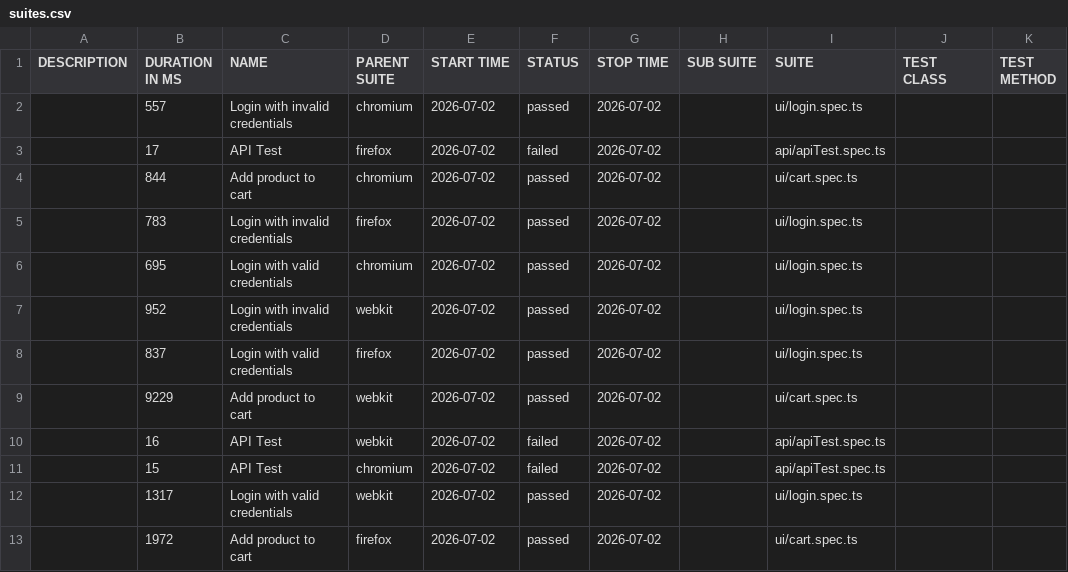
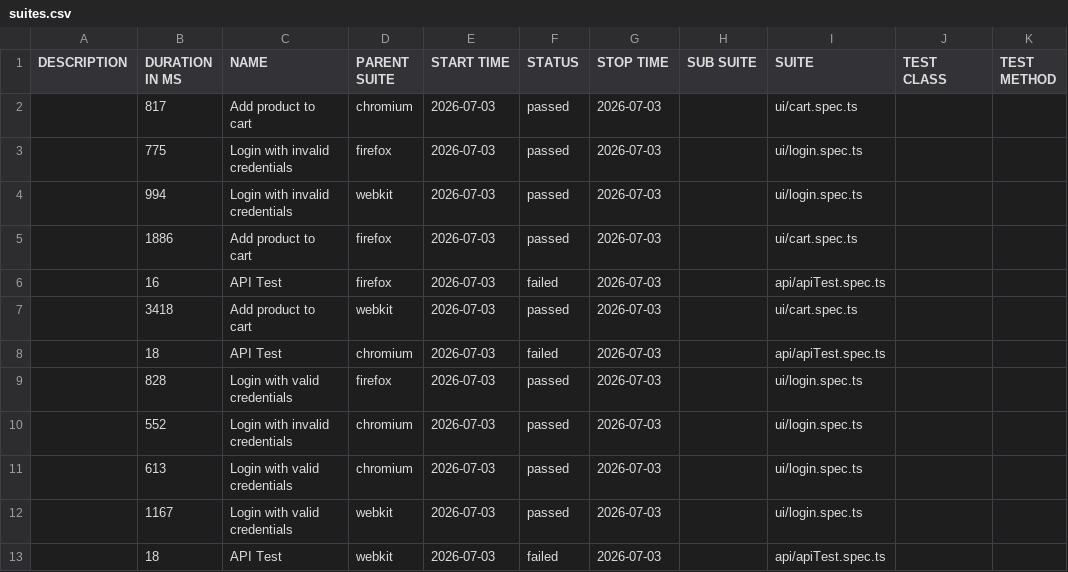
Before and after one commit to Ash-leyPereira/playwright-ts-framework, a CSV file: data/suites.csv, drawn as a sheet.

```diff
--- a/data/suites.csv
+++ b/data/suites.csv
@@ -1,13 +1,13 @@
 "DESCRIPTION","DURATION IN MS","NAME","PARENT SUITE","START TIME","STATUS","STOP TIME","SUB SUITE","SUITE","TEST CLASS","TEST METHOD"
-"","557","Login with invalid credentials","chromium","2026-07-02","passed","2026-07-02","","ui/login.spec.ts","",""
-"","17","API Test","firefox","2026-07-02","failed","2026-07-02","","api/apiTest.spec.ts","",""
-"","844","Add product to cart","chromium","2026-07-02","passed","2026-07-02","","ui/cart.spec.ts","",""
-"","783","Login with invalid credentials","firefox","2026-07-02","passed","2026-07-02","","ui/login.spec.ts","",""
-"","695","Login with valid credentials","chromium","2026-07-02","passed","2026-07-02","","ui/login.spec.ts","",""
-"","952","Login with invalid credentials","webkit","2026-07-02","passed","2026-07-02","","ui/login.spec.ts","",""
-"","837","Login with valid credentials","firefox","2026-07-02","passed","2026-07-02","","ui/login.spec.ts","",""
-"","9229","Add product to cart","webkit","2026-07-02","passed","2026-07-02","","ui/cart.spec.ts","",""
-"","16","API Test","webkit","2026-07-02","failed","2026-07-02","","api/apiTest.spec.ts","",""
-"","15","API Test","chromium","2026-07-02","failed","2026-07-02","","api/apiTest.spec.ts","",""
-"","1317","Login with valid credentials","webkit","2026-07-02","passed","2026-07-02","","ui/login.spec.ts","",""
-"","1972","Add product to cart","firefox","2026-07-02","passed","2026-07-02","","ui/cart.spec.ts","",""
+"","817","Add product to cart","chromium","2026-07-03","passed","2026-07-03","","ui/cart.spec.ts","",""
+"","775","Login with invalid credentials","firefox","2026-07-03","passed","2026-07-03","","ui/login.spec.ts","",""
+"","994","Login with invalid credentials","webkit","2026-07-03","passed","2026-07-03","","ui/login.spec.ts","",""
+"","1886","Add product to cart","firefox","2026-07-03","passed","2026-07-03","","ui/cart.spec.ts","",""
+"","16","API Test","firefox","2026-07-03","failed","2026-07-03","","api/apiTest.spec.ts","",""
+"","3418","Add product to cart","webkit","2026-07-03","passed","2026-07-03","","ui/cart.spec.ts","",""
+"","18","API Test","chromium","2026-07-03","failed","2026-07-03","","api/apiTest.spec.ts","",""
+"","828","Login with valid credentials","firefox","2026-07-03","passed","2026-07-03","","ui/login.spec.ts","",""
+"","552","Login with invalid credentials","chromium","2026-07-03","passed","2026-07-03","","ui/login.spec.ts","",""
+"","613","Login with valid credentials","chromium","2026-07-03","passed","2026-07-03","","ui/login.spec.ts","",""
+"","1167","Login with valid credentials","webkit","2026-07-03","passed","2026-07-03","","ui/login.spec.ts","",""
+"","18","API Test","webkit","2026-07-03","failed","2026-07-03","","api/apiTest.spec.ts","",""
```
Also changed, not shown: 53 other files.
